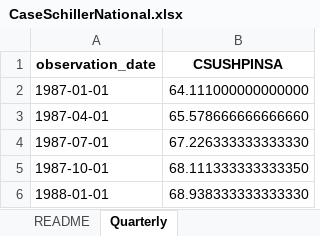
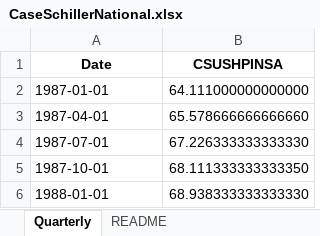
Before and after one commit to CarstenLange/AIBookSlides, an Excel workbook: USEconomyExtUni/data/CaseSchillerNational.xlsx, sheet Quarterly, drawn as a sheet; only a part is shown; values as stored, in another font and other column widths than the file's, no borders; the diff names each change by its address in the sheet, - before the commit and + after, or states it on an @@ line.

```diff
--- a/USEconomyExtUni/data/CaseSchillerNational.xlsx (sheet Quarterly)
+++ b/USEconomyExtUni/data/CaseSchillerNational.xlsx (sheet Quarterly)
@@ sheet tab order changed: Quarterly | README @@
-A1: observation_date
+A1: Date
```
Also changed, not shown: USEconomyExtUni/data/SP500.xlsx, 2 other files.
